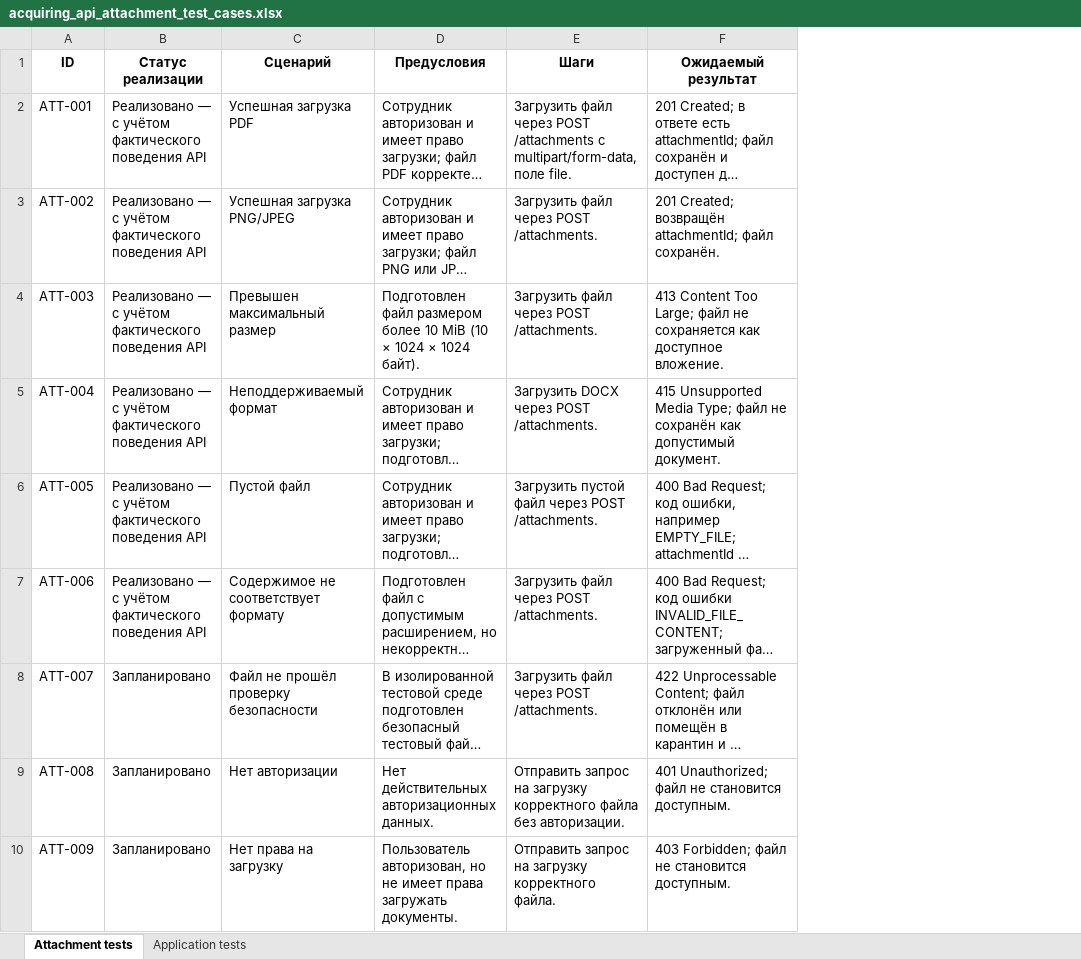
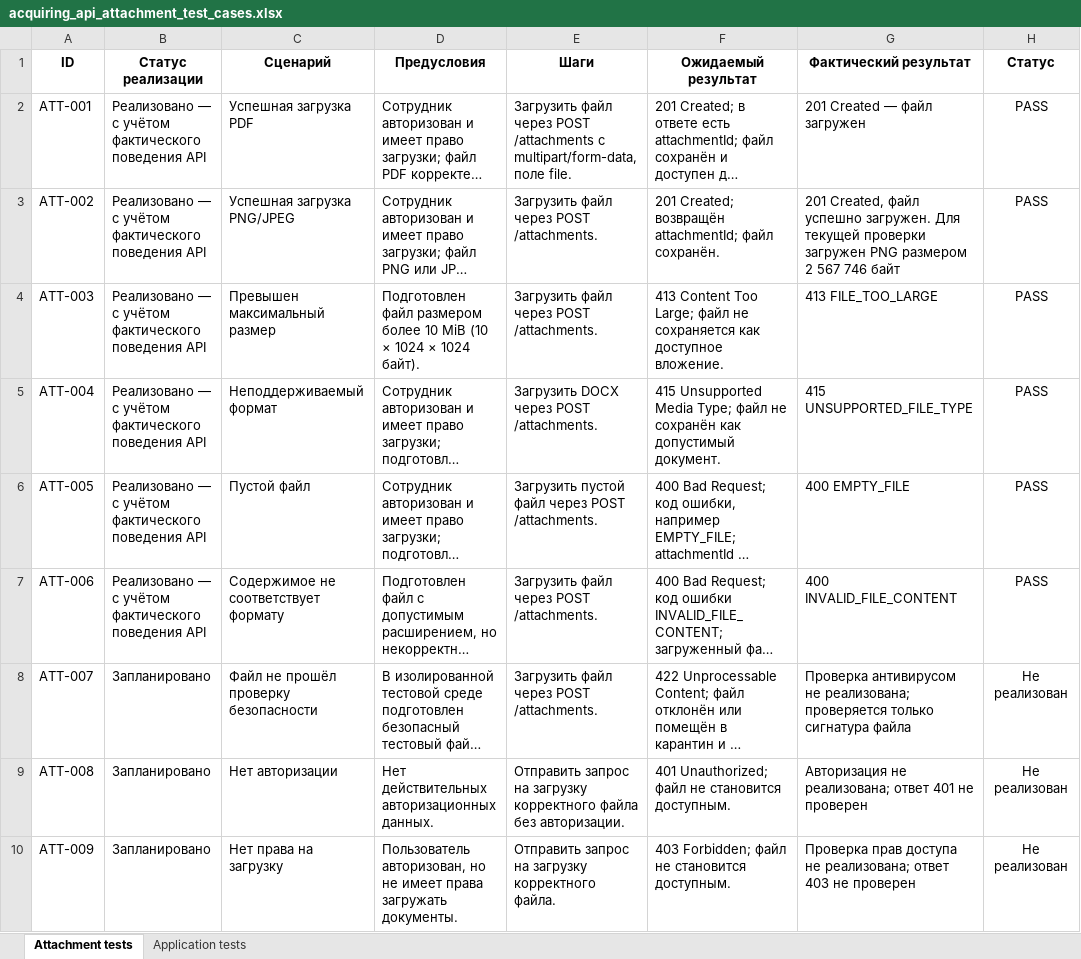
Before and after one commit to edmitti/acquiring-crm-api, an Excel workbook: acquiring_api_attachment_test_cases.xlsx, sheet Attachment tests, drawn as a sheet; only a part is shown; long unchanged cells end in …; values as stored, in another font and other column widths than the file's, no borders; charts and pictures not drawn; the diff covers the shown part only; the diff names each change by its address in the sheet, - before the commit and + after, or states it on an @@ line.

Commit message:
Update attachment test results

```diff
--- a/acquiring_api_attachment_test_cases.xlsx (sheet Attachment tests)
+++ b/acquiring_api_attachment_test_cases.xlsx (sheet Attachment tests)
+column G (Фактический результат), rows 2-10: 201 Created — файл загружен | 201 Created, файл успешно загружен. Для текущей проверки загружен PNG размером 2 567 746 байт | 413 FILE_TOO_LARGE | 415 UNSUPPORTED_FILE_TYPE | 400 EMPTY_FILE | 400 INVALID_FILE_CONTENT | Проверка антивирусом не реализована; проверяется только сигнатура файла | Авторизация не реализована; ответ 401 не проверен | Проверка прав доступа не реализована; ответ 403 не проверен
+column H (Статус), rows 2-10: PASS | PASS | PASS | PASS | PASS | PASS | Не реализован | Не реализован | Не реализован
```
Also changed, not shown: 2 added rows elsewhere in this sheet, sheet Application tests.
